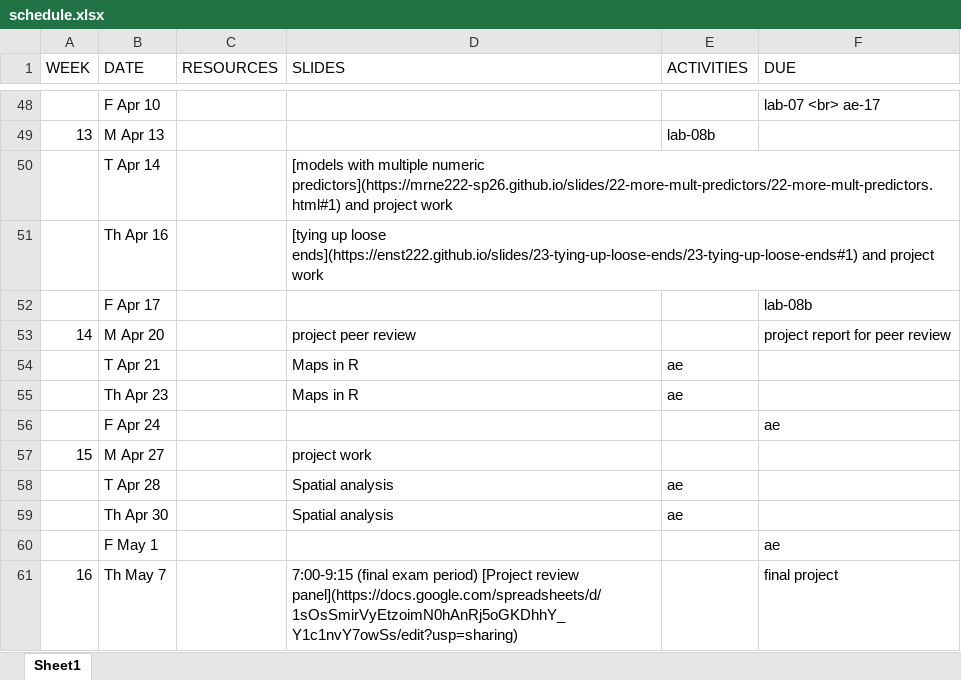
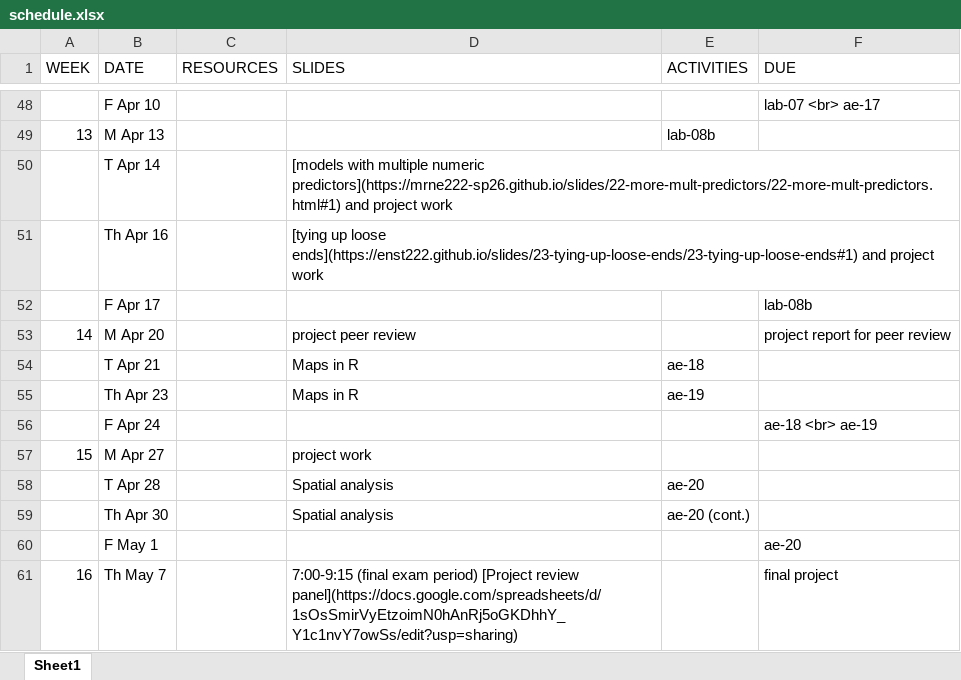
Before and after one commit to MRNE222-sp26/website, an Excel workbook: schedule.xlsx, sheet Sheet1, drawn as a sheet; only a part is shown, gaps mark what is left out; values as stored, in another font and other column widths than the file's, no borders; the diff names each change by its address in the sheet, - before the commit and + after, or states it on an @@ line.

Commit message:
update schedule

```diff
--- a/schedule.xlsx (sheet Sheet1)
+++ b/schedule.xlsx (sheet Sheet1)
-E54 (ACTIVITIES): ae
+E54 (ACTIVITIES): ae-18
-E55 (ACTIVITIES): ae
+E55 (ACTIVITIES): ae-19
-F56 (DUE): ae
+F56 (DUE): ae-18 <br> ae-19
-E58 (ACTIVITIES): ae
+E58 (ACTIVITIES): ae-20
-E59 (ACTIVITIES): ae
+E59 (ACTIVITIES): ae-20 (cont.)
-F60 (DUE): ae
+F60 (DUE): ae-20
```
Also changed, not shown: 2 other files.
